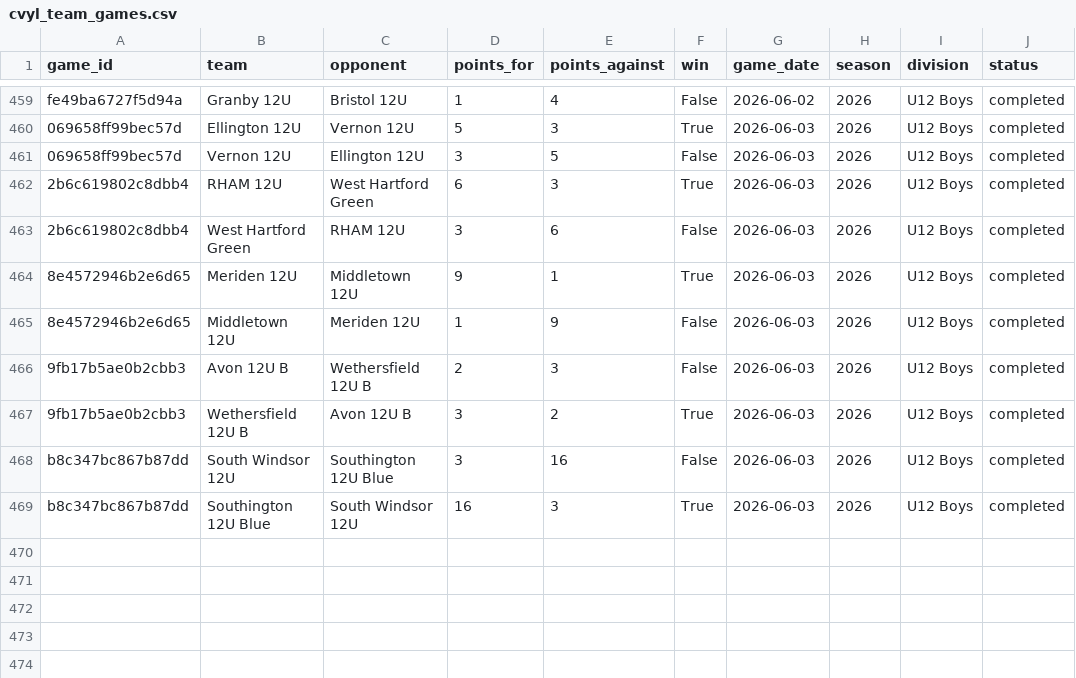
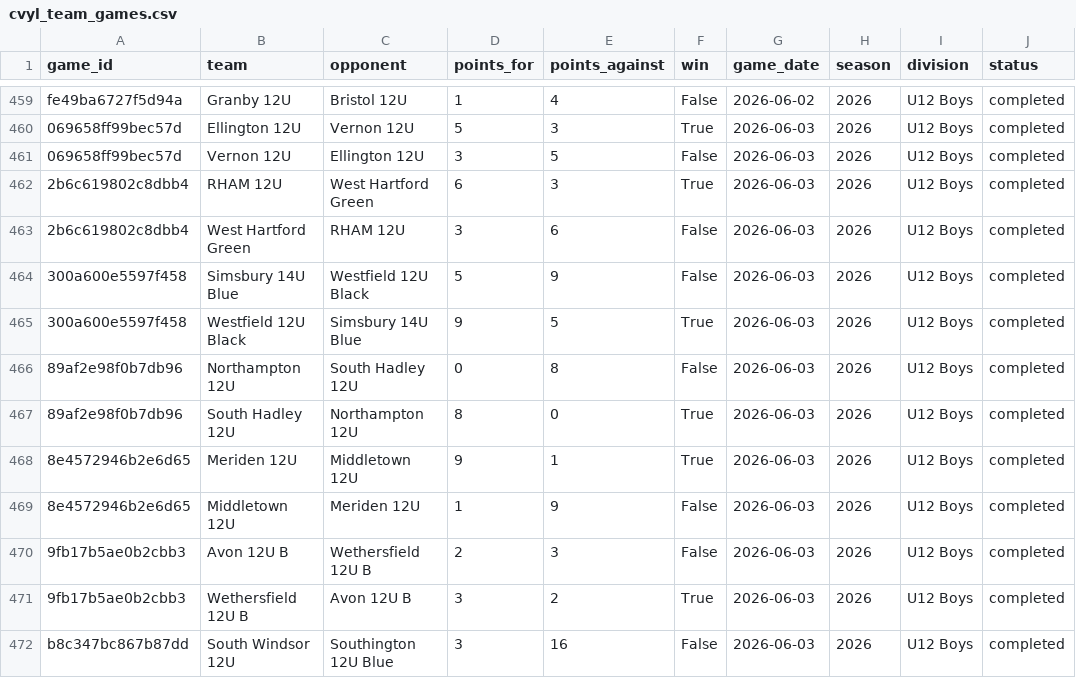
Before and after one commit to Benjaminrussell7/cvyl-prediction-dashboard, a CSV file: data/processed/cvyl_team_games.csv, drawn as a sheet; only a part is shown, gaps mark what is left out; the shorter side is filled out with more unchanged rows.

```diff
--- a/data/processed/cvyl_team_games.csv
+++ b/data/processed/cvyl_team_games.csv
@@ -463,2 +463,6 @@ fe49ba6727f5d94a,Granby 12U,Bristol 12U,1,4,False,2026-06-02,2026,U12 Boys,compl
 2b6c619802c8dbb4,West Hartford Green,RHAM 12U,3,6,False,2026-06-03,2026,U12 Boys,completed
+300a600e5597f458,Simsbury 14U Blue,Westfield 12U Black,5,9,False,2026-06-03,2026,U12 Boys,completed
+300a600e5597f458,Westfield 12U Black,Simsbury 14U Blue,9,5,True,2026-06-03,2026,U12 Boys,completed
+89af2e98f0b7db96,Northampton 12U,South Hadley 12U,0,8,False,2026-06-03,2026,U12 Boys,completed
+89af2e98f0b7db96,South Hadley 12U,Northampton 12U,8,0,True,2026-06-03,2026,U12 Boys,completed
 8e4572946b2e6d65,Meriden 12U,Middletown 12U,9,1,True,2026-06-03,2026,U12 Boys,completed
```
Also changed, not shown: data/processed/cvyl_elo_history.csv, data/processed/cvyl_historical_snapshots.csv, 18 other files.
